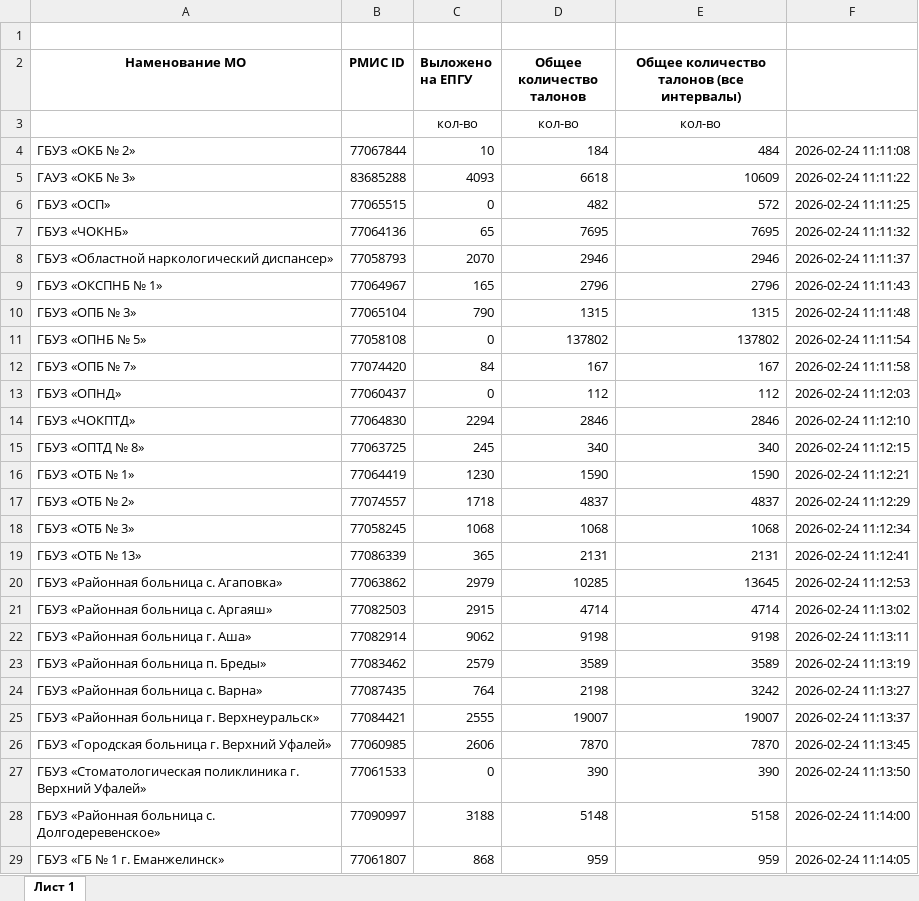
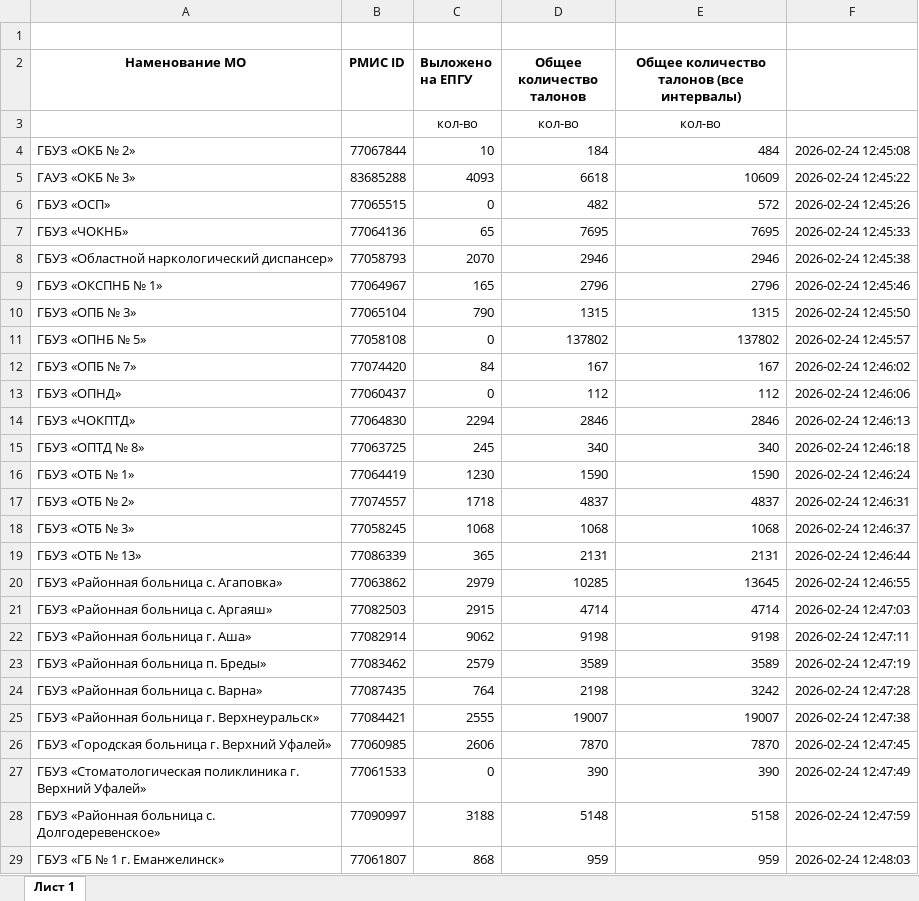
Before and after one commit to flown09/practice, an Excel workbook: miac_table.xlsx, sheet Лист 1, drawn as a sheet; only a part is shown; values as stored, in another font and other column widths than the file's, no borders; the diff covers the shown part only; the diff names each change by its address in the sheet, - before the commit and + after, or states it on an @@ line.

```diff
--- a/miac_table.xlsx (sheet Лист 1)
+++ b/miac_table.xlsx (sheet Лист 1)
-F4: 2026-02-24 11:11:08
+F4: 2026-02-24 12:45:08
-F5: 2026-02-24 11:11:22
+F5: 2026-02-24 12:45:22
-F6: 2026-02-24 11:11:25
+F6: 2026-02-24 12:45:26
-F7: 2026-02-24 11:11:32
+F7: 2026-02-24 12:45:33
-F8: 2026-02-24 11:11:37
+F8: 2026-02-24 12:45:38
-F9: 2026-02-24 11:11:43
+F9: 2026-02-24 12:45:46
-F10: 2026-02-24 11:11:48
+F10: 2026-02-24 12:45:50
-F11: 2026-02-24 11:11:54
+F11: 2026-02-24 12:45:57
-F12: 2026-02-24 11:11:58
+F12: 2026-02-24 12:46:02
-F13: 2026-02-24 11:12:03
+F13: 2026-02-24 12:46:06
-F14: 2026-02-24 11:12:10
+F14: 2026-02-24 12:46:13
-F15: 2026-02-24 11:12:15
+F15: 2026-02-24 12:46:18
-F16: 2026-02-24 11:12:21
+F16: 2026-02-24 12:46:24
-F17: 2026-02-24 11:12:29
+F17: 2026-02-24 12:46:31
-F18: 2026-02-24 11:12:34
+F18: 2026-02-24 12:46:37
-F19: 2026-02-24 11:12:41
+F19: 2026-02-24 12:46:44
-F20: 2026-02-24 11:12:53
+F20: 2026-02-24 12:46:55
-F21: 2026-02-24 11:13:02
+F21: 2026-02-24 12:47:03
-F22: 2026-02-24 11:13:11
+F22: 2026-02-24 12:47:11
-F23: 2026-02-24 11:13:19
+F23: 2026-02-24 12:47:19
-F24: 2026-02-24 11:13:27
+F24: 2026-02-24 12:47:28
-F25: 2026-02-24 11:13:37
+F25: 2026-02-24 12:47:38
-F26: 2026-02-24 11:13:45
+F26: 2026-02-24 12:47:45
-F27: 2026-02-24 11:13:50
+F27: 2026-02-24 12:47:49
-F28: 2026-02-24 11:14:00
+F28: 2026-02-24 12:47:59
-F29: 2026-02-24 11:14:05
+F29: 2026-02-24 12:48:03
```
Also changed, not shown: 60 edited cells elsewhere in this sheet, LPU.xlsx, sample.xlsx, 11 other files.
